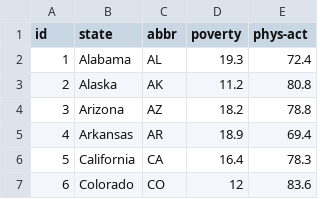
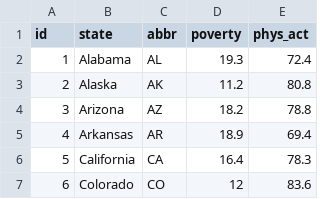
Before and after one commit to manelmahroug/Data-Journalism-and-D3, a CSV file: data/data.csv, drawn as a sheet; only a part is shown.

```diff
--- a/data/data.csv
+++ b/data/data.csv
@@ -1,2 +1,2 @@
-id,state,abbr,poverty,phys-act,,,,
+id,state,abbr,poverty,phys_act,,,,
 1,Alabama,AL,19.3,72.4,,,,
```
Also changed, not shown: 5 other files.
